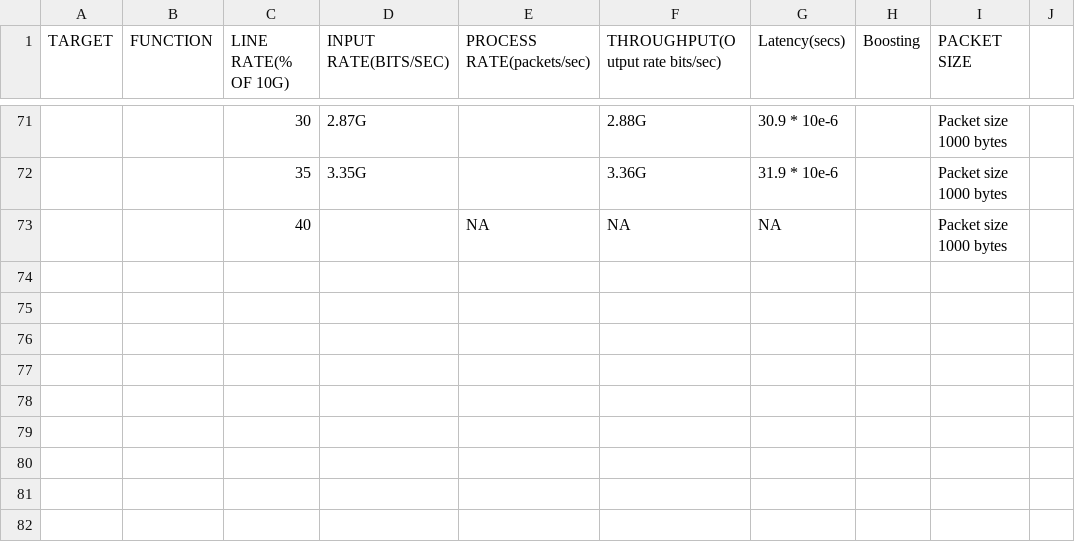
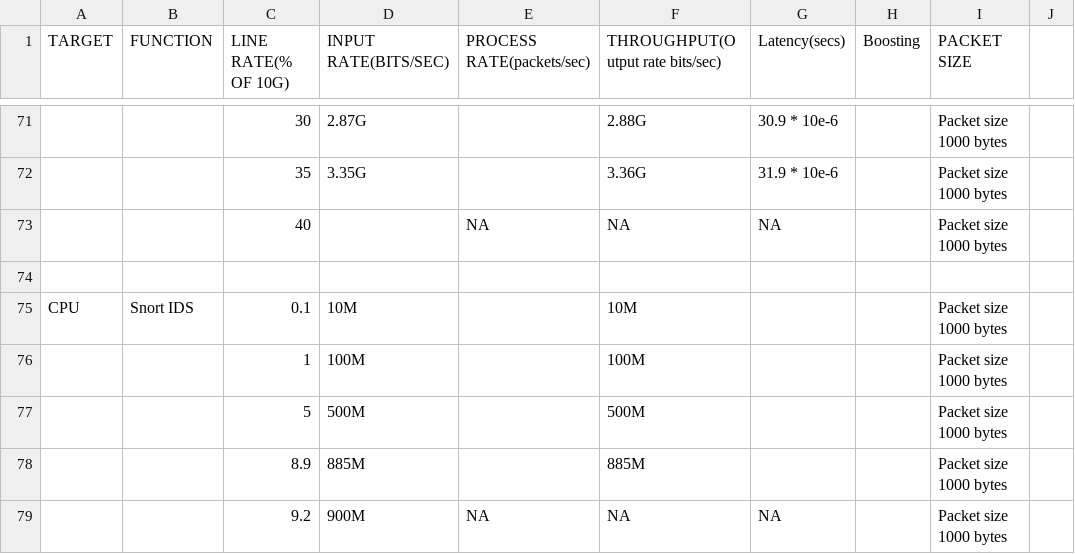
Before and after one commit to eniac/Flightplan, a CSV file: testing/HdrCompression/Benchmark.csv, drawn as a sheet; only a part is shown, gaps mark what is left out; the diff names each change by its address in the sheet, - before the commit and + after, or states it on an @@ line.

Commit message:
Updated Benchmark table with Snort values

```diff
--- a/testing/HdrCompression/Benchmark.csv
+++ b/testing/HdrCompression/Benchmark.csv
+row 74: (empty)
+row 75: CPU | Snort IDS | 0.1 | 10M |  | 10M |  |  | Packet size 1000 bytes
+row 76:  |  | 1 | 100M |  | 100M |  |  | Packet size 1000 bytes
+row 77:  |  | 5 | 500M |  | 500M |  |  | Packet size 1000 bytes
+row 78:  |  | 8.9 | 885M |  | 885M |  |  | Packet size 1000 bytes
+row 79:  |  | 9.2 | 900M | NA | NA | NA |  | Packet size 1000 bytes
```
Also changed, not shown: 4 other files.
